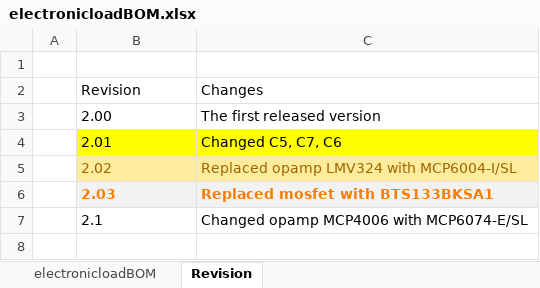
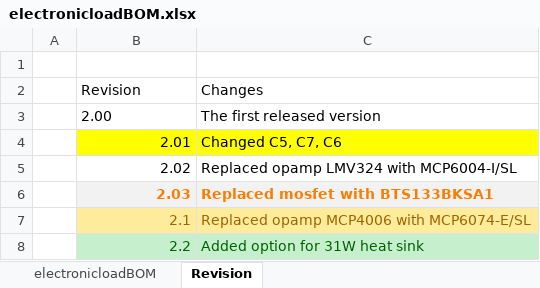
Before and after one commit to jrsikken/ElectronicLoadR2, an Excel workbook: BOM/electronicloadBOM.xlsx, sheet Revision, drawn as a sheet; values as stored, in another font and other column widths than the file's, no borders; the diff names each change by its address in the sheet, - before the commit and + after, or states it on an @@ line.

Commit message:
BOM R2.1.1 Added extra large heat sink (31W) to the BOM

```diff
--- a/BOM/electronicloadBOM.xlsx (sheet Revision)
+++ b/BOM/electronicloadBOM.xlsx (sheet Revision)
-B4:B7 alignment: left
+B4:B7 alignment: right
@@ B5:C5 fill: #FFEB9C → none, text colour: #9C6500 → black @@
@@ B7:C7 fill: none → #FFEB9C, text colour: black → #9C6500 @@
-C7 (Changes): Changed opamp MCP4006 with MCP6074-E/SL
+C7 (Changes): Replaced opamp MCP4006 with MCP6074-E/SL
+row 8:  | 2.2 | Added option for 31W heat sink
```
Also changed, not shown: sheet electronicloadBOM.
